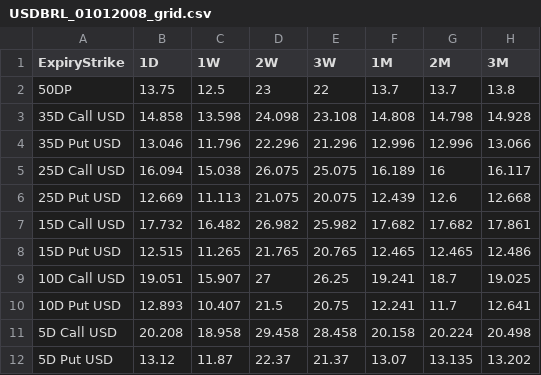
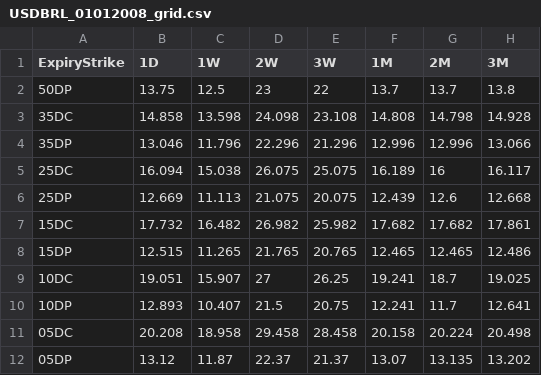
Before and after one commit to tkuntz20/MF796-project, a CSV file: USDBRL_01012008_grid.csv, drawn as a sheet; only a part is shown; the diff names each change by its address in the sheet, - before the commit and + after, or states it on an @@ line.

```diff
--- a/USDBRL_01012008_grid.csv
+++ b/USDBRL_01012008_grid.csv
-A3 (ExpiryStrike): 35D Call USD
+A3 (ExpiryStrike): 35DC
-A4 (ExpiryStrike): 35D Put USD
+A4 (ExpiryStrike): 35DP
-A5 (ExpiryStrike): 25D Call USD
+A5 (ExpiryStrike): 25DC
-A6 (ExpiryStrike): 25D Put USD
+A6 (ExpiryStrike): 25DP
-A7 (ExpiryStrike): 15D Call USD
+A7 (ExpiryStrike): 15DC
-A8 (ExpiryStrike): 15D Put USD
+A8 (ExpiryStrike): 15DP
-A9 (ExpiryStrike): 10D Call USD
+A9 (ExpiryStrike): 10DC
-A10 (ExpiryStrike): 10D Put USD
+A10 (ExpiryStrike): 10DP
-A11 (ExpiryStrike): 5D Call USD
+A11 (ExpiryStrike): 05DC
-A12 (ExpiryStrike): 5D Put USD
+A12 (ExpiryStrike): 05DP
```
Also changed, not shown: USDARS_01012008_grid.csv, USDNOK_01012008_grid.csv, 4 other files.
